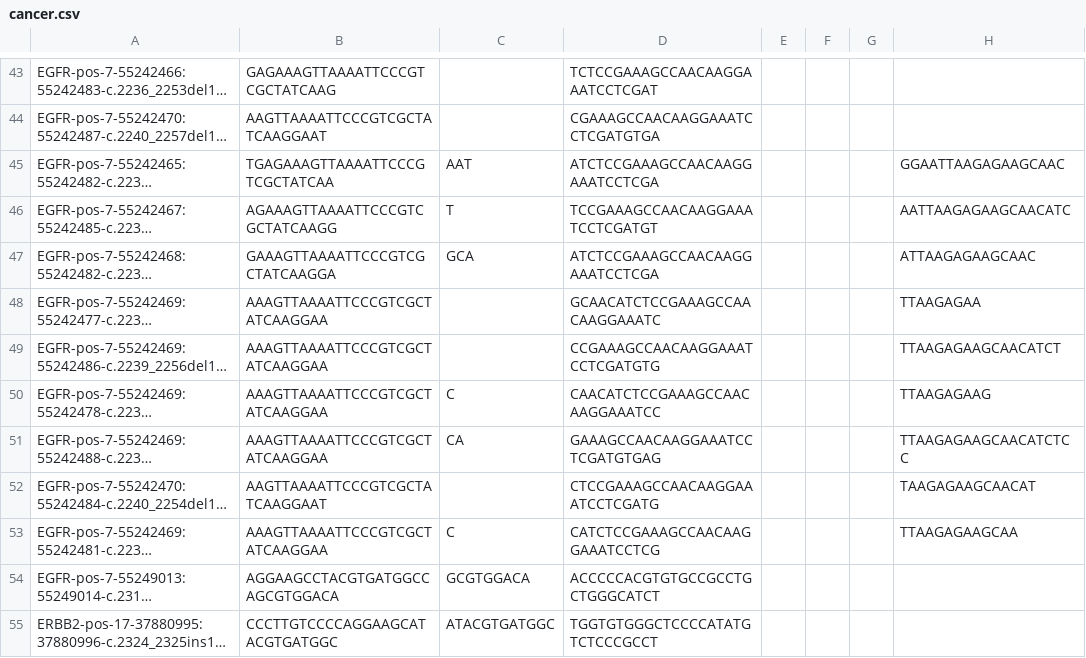
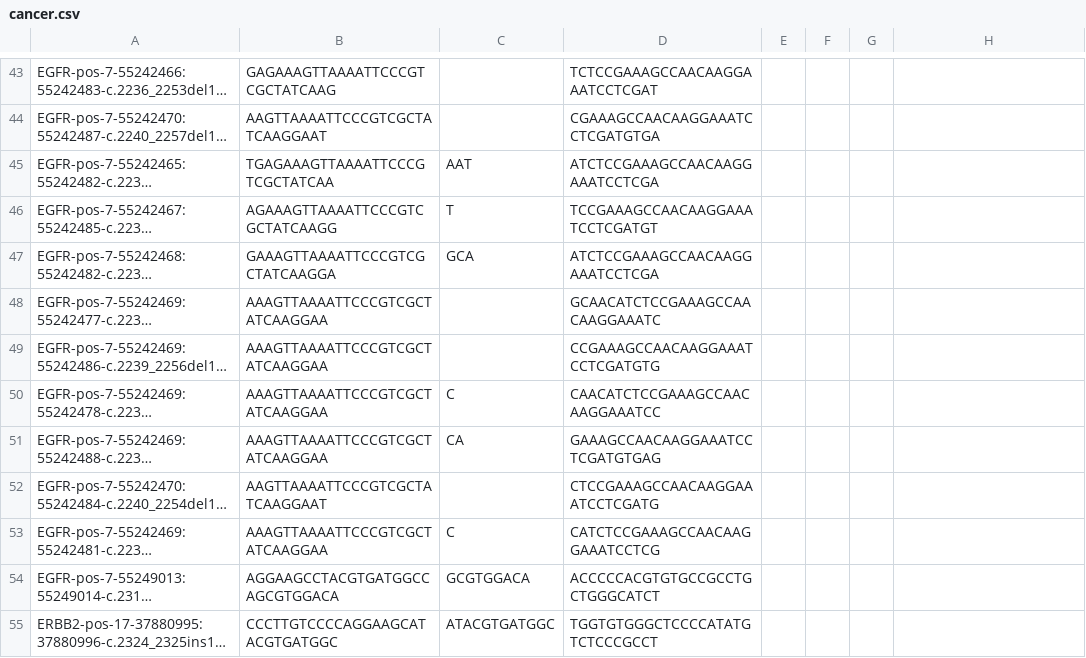
Before and after one commit to OpenGene/MutScan, a CSV file: mutation/cancer.csv, drawn as a sheet; only a part is shown, gaps mark what is left out; long unchanged cells end in …; the diff names each change by its address in the sheet, - before the commit and + after, or states it on an @@ line.

```diff
--- a/mutation/cancer.csv
+++ b/mutation/cancer.csv
-H45: GGAATTAAGAGAAGCAAC
+H45: (empty)
-H46: AATTAAGAGAAGCAACATC
+H46: (empty)
-H47: ATTAAGAGAAGCAAC
+H47: (empty)
-H48: TTAAGAGAA
+H48: (empty)
-H49: TTAAGAGAAGCAACATCT
+H49: (empty)
-H50: TTAAGAGAAG
+H50: (empty)
-H51: TTAAGAGAAGCAACATCTCC
+H51: (empty)
-H52: TAAGAGAAGCAACAT
+H52: (empty)
-H53: TTAAGAGAAGCAA
+H53: (empty)
```
Also changed, not shown: 1 other file.
